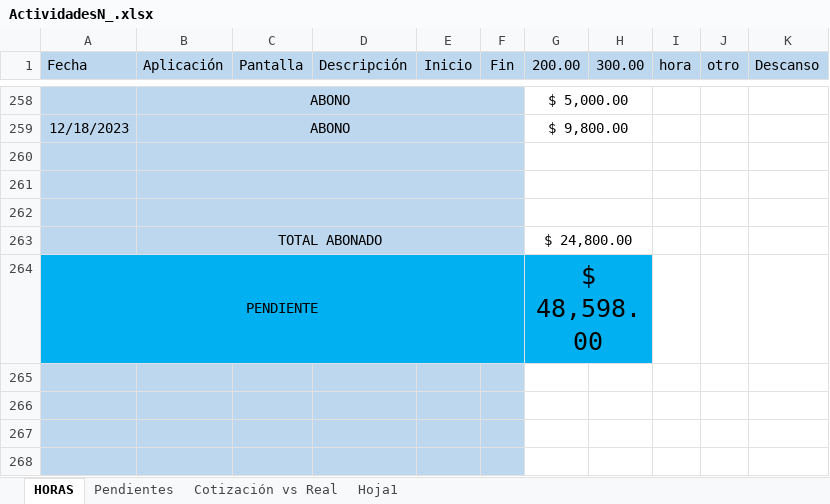
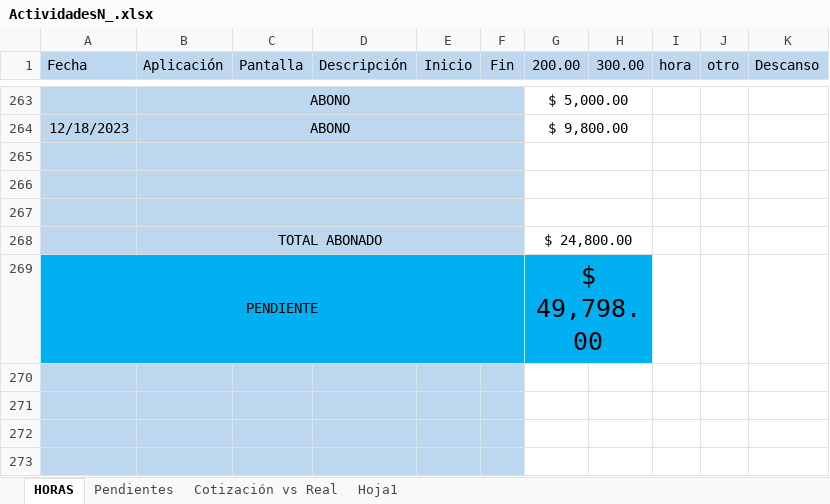
Before and after one commit to rumoso/VioletaSystem, an Excel workbook: Documents/Actividades realizadas/ActividadesN_.xlsx, sheet HORAS, drawn as a sheet; only a part is shown, gaps mark what is left out; values as stored, in another font and other column widths than the file's, no borders; addresses are those after the commit; the diff covers the shown part only; the diff names each change by its address in the sheet, - before the commit and + after, or states it on an @@ line.

```diff
--- a/Documents/Actividades realizadas/ActividadesN_.xlsx (sheet HORAS)
+++ b/Documents/Actividades realizadas/ActividadesN_.xlsx (sheet HORAS)
-G269 (200.00): $ 48,598.00
+G269 (200.00): $ 49,798.00
```
Also changed, not shown: 7 added rows, 2 removed rows, 5 edited cells and cell formats elsewhere in this sheet, formulas that keep their value, Documents/Historial de abonos y cambios Sistema Joyeria Violeta.xlsx, 15 other files.
